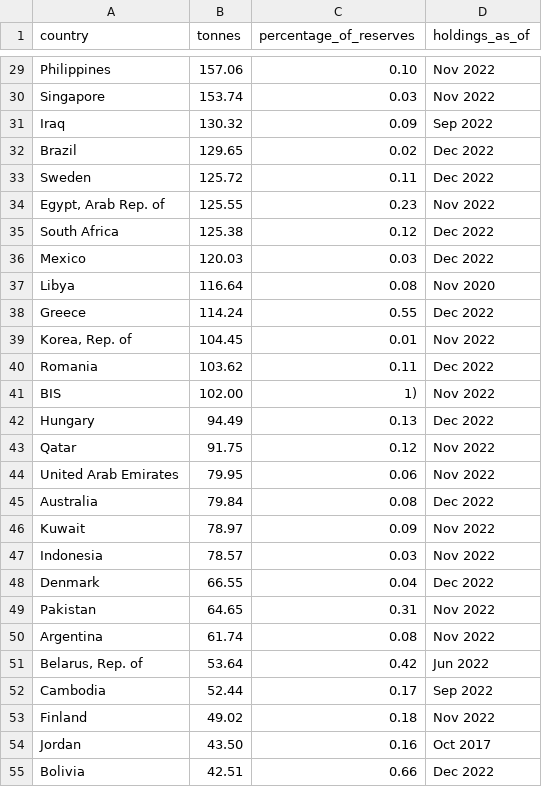
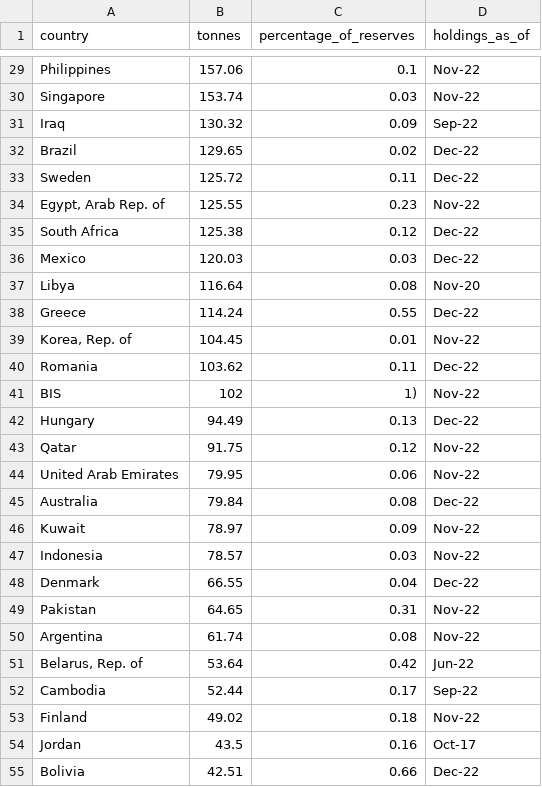
Before and after one commit to ru4871SG/worldvisualization, a CSV file: worldvisualization_gold_reserves/latest_as_of_feb2023_csv.csv, drawn as a sheet; only a part is shown, gaps mark what is left out; the diff covers the shown part only; the diff names each change by its address in the sheet, - before the commit and + after, or states it on an @@ line.

```diff
--- a/worldvisualization_gold_reserves/latest_as_of_feb2023_csv.csv
+++ b/worldvisualization_gold_reserves/latest_as_of_feb2023_csv.csv
-C29 (percentage_of_reserves): 0.10
+C29 (percentage_of_reserves): 0.1
-D29:D30 (holdings_as_of): Nov 2022
+D29:D30 (holdings_as_of): Nov-22
-D31 (holdings_as_of): Sep 2022
+D31 (holdings_as_of): Sep-22
-D32:D33 (holdings_as_of): Dec 2022
+D32:D33 (holdings_as_of): Dec-22
-D34 (holdings_as_of): Nov 2022
+D34 (holdings_as_of): Nov-22
-D35:D36 (holdings_as_of): Dec 2022
+D35:D36 (holdings_as_of): Dec-22
-D37 (holdings_as_of): Nov 2020
+D37 (holdings_as_of): Nov-20
-D38 (holdings_as_of): Dec 2022
+D38 (holdings_as_of): Dec-22
-D39 (holdings_as_of): Nov 2022
+D39 (holdings_as_of): Nov-22
-D40 (holdings_as_of): Dec 2022
+D40 (holdings_as_of): Dec-22
-B41 (tonnes): 102.00
+B41 (tonnes): 102
-D41 (holdings_as_of): Nov 2022
+D41 (holdings_as_of): Nov-22
-D42 (holdings_as_of): Dec 2022
+D42 (holdings_as_of): Dec-22
-D43:D44 (holdings_as_of): Nov 2022
+D43:D44 (holdings_as_of): Nov-22
-D45 (holdings_as_of): Dec 2022
+D45 (holdings_as_of): Dec-22
-D46:D47 (holdings_as_of): Nov 2022
+D46:D47 (holdings_as_of): Nov-22
-D48 (holdings_as_of): Dec 2022
+D48 (holdings_as_of): Dec-22
-D49:D50 (holdings_as_of): Nov 2022
+D49:D50 (holdings_as_of): Nov-22
-D51 (holdings_as_of): Jun 2022
+D51 (holdings_as_of): Jun-22
-D52 (holdings_as_of): Sep 2022
+D52 (holdings_as_of): Sep-22
-D53 (holdings_as_of): Nov 2022
+D53 (holdings_as_of): Nov-22
-B54 (tonnes): 43.50
+B54 (tonnes): 43.5
-D54 (holdings_as_of): Oct 2017
+D54 (holdings_as_of): Oct-17
-D55 (holdings_as_of): Dec 2022
+D55 (holdings_as_of): Dec-22
```
Also changed, not shown: 87 edited cells elsewhere in this file, 2 other files.
